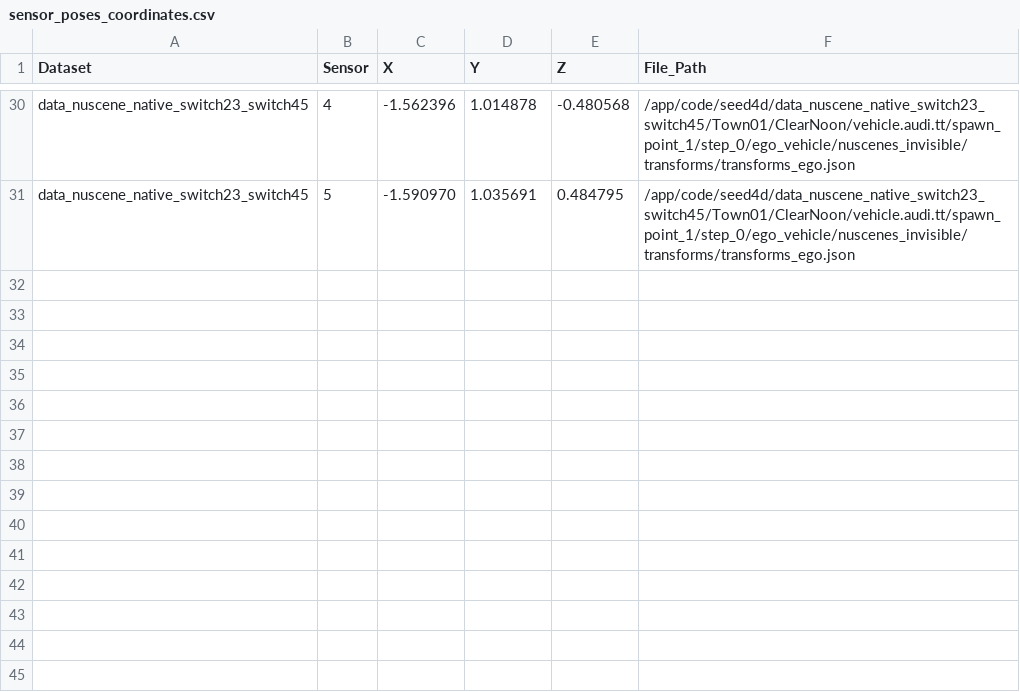
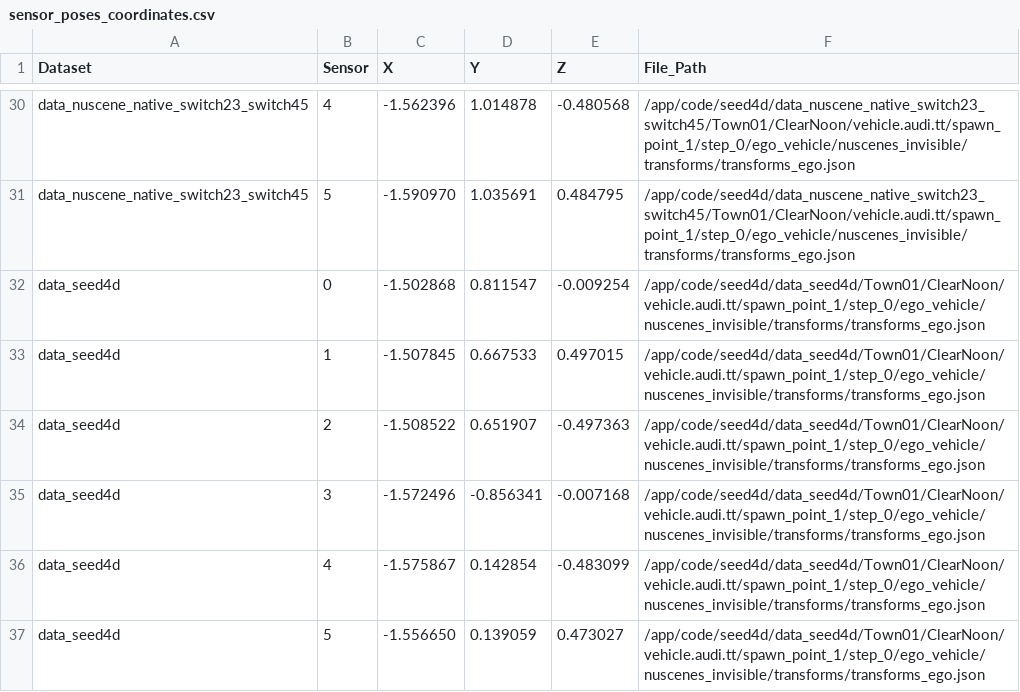
Before and after one commit to FelixNahrendorf/Sim2Real, a CSV file: camera_setup_comparison/nuscenes_camera_setup/sensor_poses_coordinates.csv, drawn as a sheet; only a part is shown, gaps mark what is left out.

Commit message:
updated camera poses based on different carla generated transform files

```diff
--- a/camera_setup_comparison/nuscenes_camera_setup/sensor_poses_coordinates.csv
+++ b/camera_setup_comparison/nuscenes_camera_setup/sensor_poses_coordinates.csv
@@ -31 +31,7 @@ data_nuscene_native_switch23_switch45,4,-1.562396,1.014878,-0.480568,/app/code/s
 data_nuscene_native_switch23_switch45,5,-1.590970,1.035691,0.484795,/app/code/seed4d/data_nuscene_native_switch23_switch45/Town01/ClearNoon/vehicle.audi.tt/spawn_point_1/step_0/ego_vehicle/nuscenes_invisible/transforms/transforms_ego.json
+data_seed4d,0,-1.502868,0.811547,-0.009254,/app/code/seed4d/data_seed4d/Town01/ClearNoon/vehicle.audi.tt/spawn_point_1/step_0/ego_vehicle/nuscenes_invisible/transforms/transforms_ego.json
+data_seed4d,1,-1.507845,0.667533,0.497015,/app/code/seed4d/data_seed4d/Town01/ClearNoon/vehicle.audi.tt/spawn_point_1/step_0/ego_vehicle/nuscenes_invisible/transforms/transforms_ego.json
+data_seed4d,2,-1.508522,0.651907,-0.497363,/app/code/seed4d/data_seed4d/Town01/ClearNoon/vehicle.audi.tt/spawn_point_1/step_0/ego_vehicle/nuscenes_invisible/transforms/transforms_ego.json
+data_seed4d,3,-1.572496,-0.856341,-0.007168,/app/code/seed4d/data_seed4d/Town01/ClearNoon/vehicle.audi.tt/spawn_point_1/step_0/ego_vehicle/nuscenes_invisible/transforms/transforms_ego.json
+data_seed4d,4,-1.575867,0.142854,-0.483099,/app/code/seed4d/data_seed4d/Town01/ClearNoon/vehicle.audi.tt/spawn_point_1/step_0/ego_vehicle/nuscenes_invisible/transforms/transforms_ego.json
+data_seed4d,5,-1.556650,0.139059,0.473027,/app/code/seed4d/data_seed4d/Town01/ClearNoon/vehicle.audi.tt/spawn_point_1/step_0/ego_vehicle/nuscenes_invisible/transforms/transforms_ego.json
```
Also changed, not shown: 3 other files.
